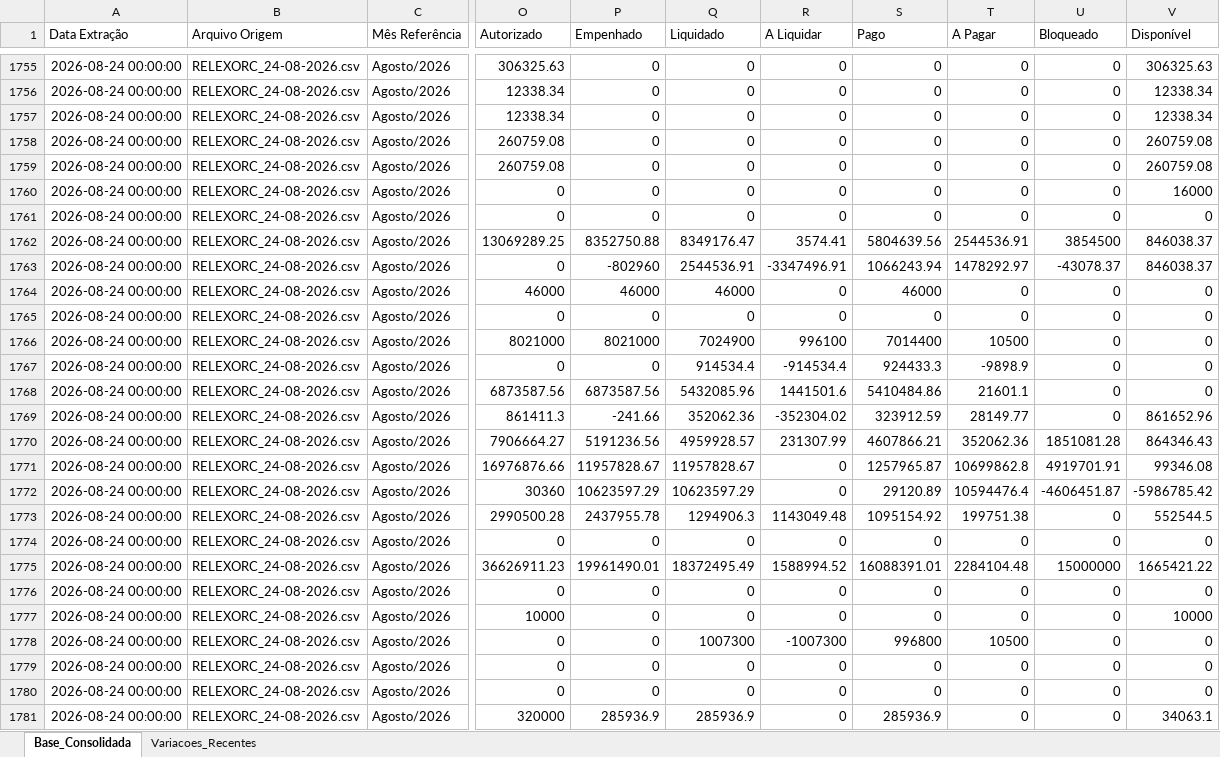
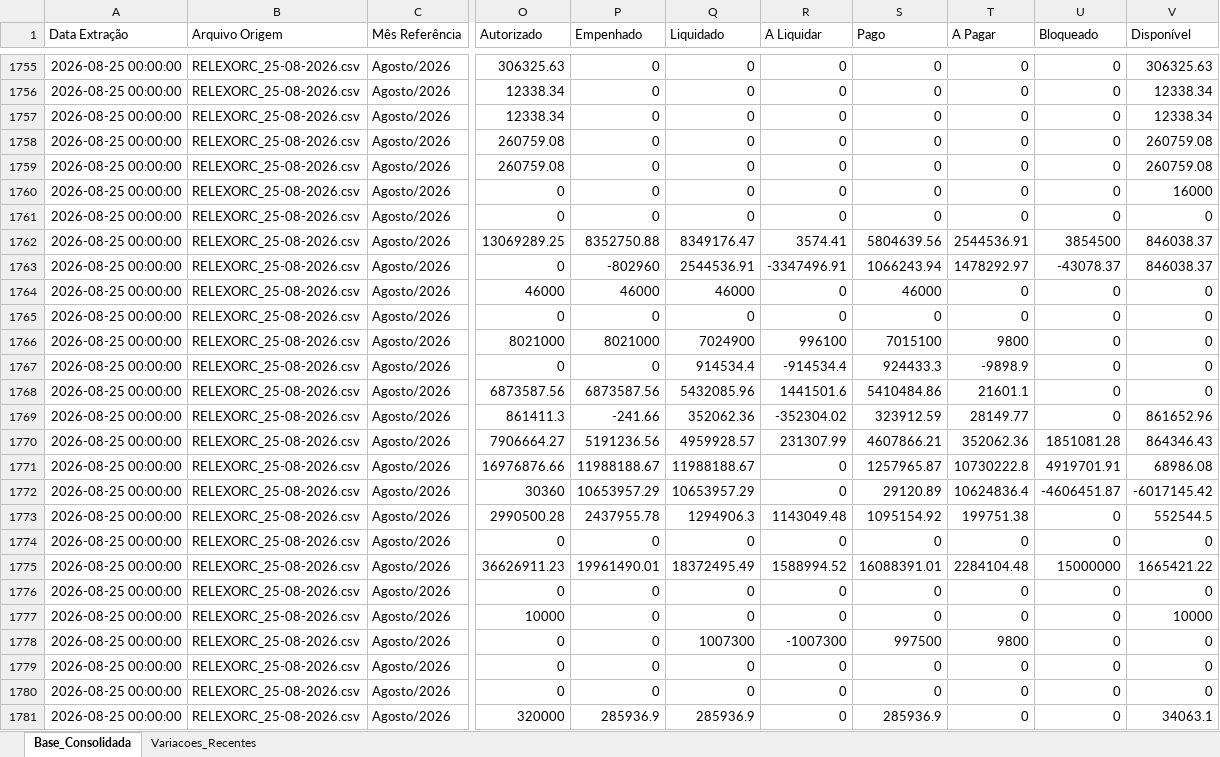
Before and after one commit to leuler-web/painel-execucao-uea, an Excel workbook: Base_Consolidada_SIAFI.xlsx, sheet Base_Consolidada, drawn as a sheet; only a part is shown, gaps mark what is left out; values as stored, in another font and other column widths than the file's, no borders; the diff covers the shown part only; the diff names each change by its address in the sheet, - before the commit and + after, or states it on an @@ line.

Commit message:
Atualização automática - Base Consolidada

```diff
--- a/Base_Consolidada_SIAFI.xlsx (sheet Base_Consolidada)
+++ b/Base_Consolidada_SIAFI.xlsx (sheet Base_Consolidada)
-A1755:A1781 (Data Extração): 2026-08-24 00:00:00
+A1755:A1781 (Data Extração): 2026-08-25 00:00:00
-B1755:B1781 (Arquivo Origem): RELEXORC_24-08-2026.csv
+B1755:B1781 (Arquivo Origem): RELEXORC_25-08-2026.csv
-S1766 (Pago): 7014400
+S1766 (Pago): 7015100
-T1766 (A Pagar): 10500
+T1766 (A Pagar): 9800
-P1771 (Empenhado): 11957828.67
+P1771 (Empenhado): 11988188.67
-Q1771 (Liquidado): 11957828.67
+Q1771 (Liquidado): 11988188.67
-T1771 (A Pagar): 10699862.8
+T1771 (A Pagar): 10730222.8
-V1771 (Disponível): 99346.08
+V1771 (Disponível): 68986.08
-P1772 (Empenhado): 10623597.29
+P1772 (Empenhado): 10653957.29
-Q1772 (Liquidado): 10623597.29
+Q1772 (Liquidado): 10653957.29
-T1772 (A Pagar): 10594476.4
+T1772 (A Pagar): 10624836.4
-V1772 (Disponível): -5986785.42
+V1772 (Disponível): -6017145.42
-S1778 (Pago): 996800
+S1778 (Pago): 997500
-T1778 (A Pagar): 10500
+T1778 (A Pagar): 9800
```
Also changed, not shown: 664 edited cells elsewhere in this sheet, sheet Variacoes_Recentes.
